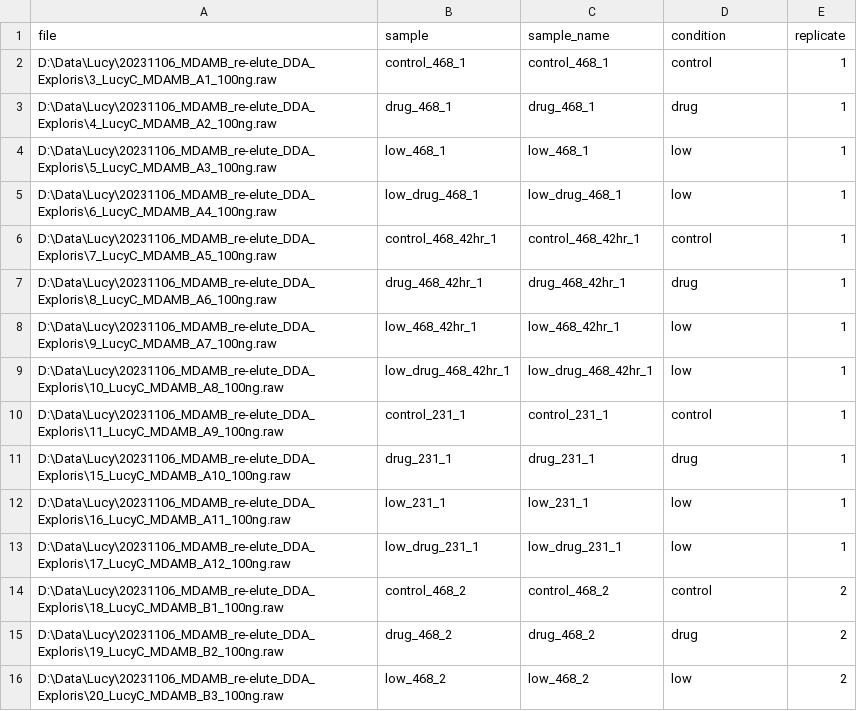
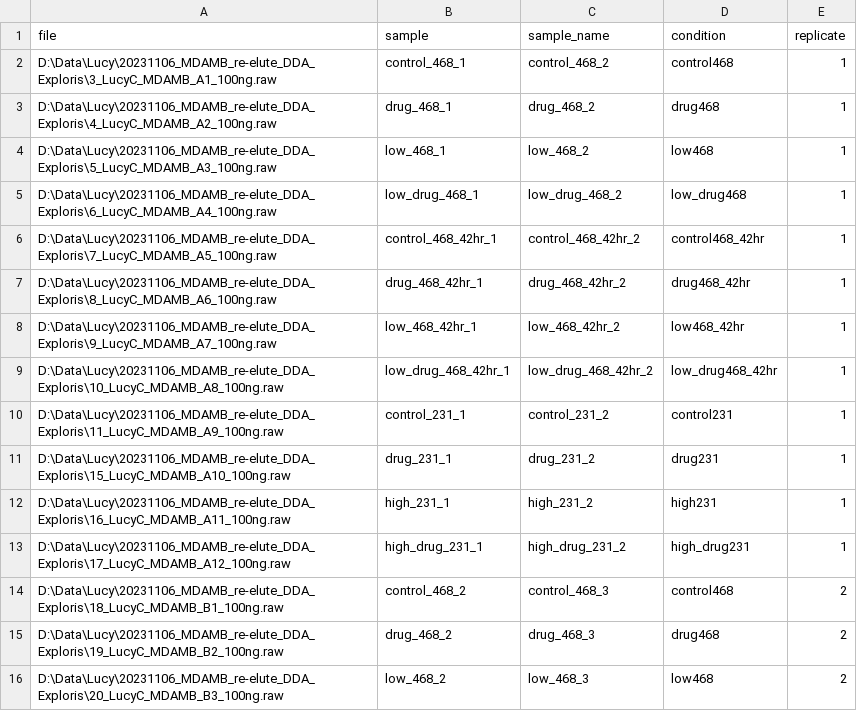
Before and after one commit to xoo-creative/dr-biochem, a TSV file: data/experiment_annotation_reMDAMB.tsv, drawn as a sheet; only a part is shown; the diff covers the shown part only.

Commit message:
made changes to MDAMB code

```diff
--- a/data/experiment_annotation_reMDAMB.tsv
+++ b/data/experiment_annotation_reMDAMB.tsv
@@ -1,16 +1,16 @@
 file	sample	sample_name	condition	replicate
-D:\Data\Lucy\20231106_MDAMB_re-elute_DDA_Exploris\3_LucyC_MDAMB_A1_100ng.raw	control_468_1	control_468_1	control	1
-D:\Data\Lucy\20231106_MDAMB_re-elute_DDA_Exploris\4_LucyC_MDAMB_A2_100ng.raw	drug_468_1	drug_468_1	drug	1
-D:\Data\Lucy\20231106_MDAMB_re-elute_DDA_Exploris\5_LucyC_MDAMB_A3_100ng.raw	low_468_1	low_468_1	low	1
-D:\Data\Lucy\20231106_MDAMB_re-elute_DDA_Exploris\6_LucyC_MDAMB_A4_100ng.raw	low_drug_468_1	low_drug_468_1	low	1
-D:\Data\Lucy\20231106_MDAMB_re-elute_DDA_Exploris\7_LucyC_MDAMB_A5_100ng.raw	control_468_42hr_1	control_468_42hr_1	control	1
-D:\Data\Lucy\20231106_MDAMB_re-elute_DDA_Exploris\8_LucyC_MDAMB_A6_100ng.raw	drug_468_42hr_1	drug_468_42hr_1	drug	1
-D:\Data\Lucy\20231106_MDAMB_re-elute_DDA_Exploris\9_LucyC_MDAMB_A7_100ng.raw	low_468_42hr_1	low_468_42hr_1	low	1
-D:\Data\Lucy\20231106_MDAMB_re-elute_DDA_Exploris\10_LucyC_MDAMB_A8_100ng.raw	low_drug_468_42hr_1	low_drug_468_42hr_1	low	1
-D:\Data\Lucy\20231106_MDAMB_re-elute_DDA_Exploris\11_LucyC_MDAMB_A9_100ng.raw	control_231_1	control_231_1	control	1
-D:\Data\Lucy\20231106_MDAMB_re-elute_DDA_Exploris\15_LucyC_MDAMB_A10_100ng.raw	drug_231_1	drug_231_1	drug	1
-D:\Data\Lucy\20231106_MDAMB_re-elute_DDA_Exploris\16_LucyC_MDAMB_A11_100ng.raw	low_231_1	low_231_1	low	1
-D:\Data\Lucy\20231106_MDAMB_re-elute_DDA_Exploris\17_LucyC_MDAMB_A12_100ng.raw	low_drug_231_1	low_drug_231_1	low	1
-D:\Data\Lucy\20231106_MDAMB_re-elute_DDA_Exploris\18_LucyC_MDAMB_B1_100ng.raw	control_468_2	control_468_2	control	2
-D:\Data\Lucy\20231106_MDAMB_re-elute_DDA_Exploris\19_LucyC_MDAMB_B2_100ng.raw	drug_468_2	drug_468_2	drug	2
-D:\Data\Lucy\20231106_MDAMB_re-elute_DDA_Exploris\20_LucyC_MDAMB_B3_100ng.raw	low_468_2	low_468_2	low	2
+D:\Data\Lucy\20231106_MDAMB_re-elute_DDA_Exploris\3_LucyC_MDAMB_A1_100ng.raw	control_468_1	control_468_2	control468	1
+D:\Data\Lucy\20231106_MDAMB_re-elute_DDA_Exploris\4_LucyC_MDAMB_A2_100ng.raw	drug_468_1	drug_468_2	drug468	1
+D:\Data\Lucy\20231106_MDAMB_re-elute_DDA_Exploris\5_LucyC_MDAMB_A3_100ng.raw	low_468_1	low_468_2	low468	1
+D:\Data\Lucy\20231106_MDAMB_re-elute_DDA_Exploris\6_LucyC_MDAMB_A4_100ng.raw	low_drug_468_1	low_drug_468_2	low_drug468	1
+D:\Data\Lucy\20231106_MDAMB_re-elute_DDA_Exploris\7_LucyC_MDAMB_A5_100ng.raw	control_468_42hr_1	control_468_42hr_2	control468_42hr	1
+D:\Data\Lucy\20231106_MDAMB_re-elute_DDA_Exploris\8_LucyC_MDAMB_A6_100ng.raw	drug_468_42hr_1	drug_468_42hr_2	drug468_42hr	1
+D:\Data\Lucy\20231106_MDAMB_re-elute_DDA_Exploris\9_LucyC_MDAMB_A7_100ng.raw	low_468_42hr_1	low_468_42hr_2	low468_42hr	1
+D:\Data\Lucy\20231106_MDAMB_re-elute_DDA_Exploris\10_LucyC_MDAMB_A8_100ng.raw	low_drug_468_42hr_1	low_drug_468_42hr_2	low_drug468_42hr	1
+D:\Data\Lucy\20231106_MDAMB_re-elute_DDA_Exploris\11_LucyC_MDAMB_A9_100ng.raw	control_231_1	control_231_2	control231	1
+D:\Data\Lucy\20231106_MDAMB_re-elute_DDA_Exploris\15_LucyC_MDAMB_A10_100ng.raw	drug_231_1	drug_231_2	drug231	1
+D:\Data\Lucy\20231106_MDAMB_re-elute_DDA_Exploris\16_LucyC_MDAMB_A11_100ng.raw	high_231_1	high_231_2	high231	1
+D:\Data\Lucy\20231106_MDAMB_re-elute_DDA_Exploris\17_LucyC_MDAMB_A12_100ng.raw	high_drug_231_1	high_drug_231_2	high_drug231	1
+D:\Data\Lucy\20231106_MDAMB_re-elute_DDA_Exploris\18_LucyC_MDAMB_B1_100ng.raw	control_468_2	control_468_3	control468	2
+D:\Data\Lucy\20231106_MDAMB_re-elute_DDA_Exploris\19_LucyC_MDAMB_B2_100ng.raw	drug_468_2	drug_468_3	drug468	2
+D:\Data\Lucy\20231106_MDAMB_re-elute_DDA_Exploris\20_LucyC_MDAMB_B3_100ng.raw	low_468_2	low_468_3	low468	2
```
Also changed, not shown: 42 edited cells elsewhere in this file, 1 other file.
